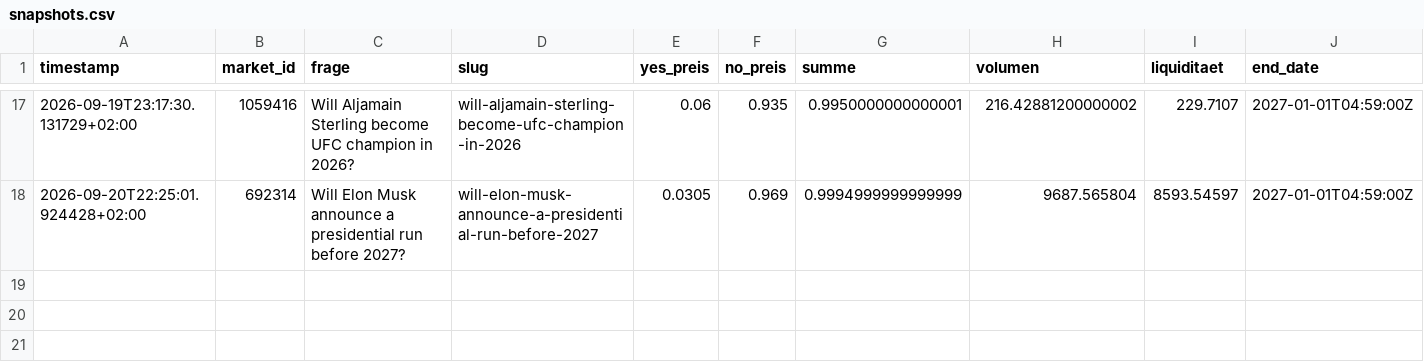
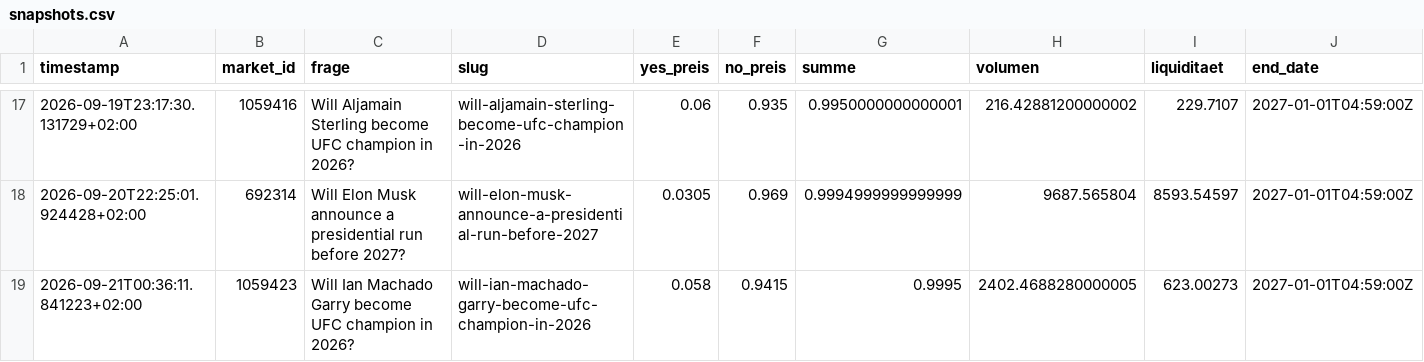
Before and after one commit to rouvenwieland/polymarket-scanner, a CSV file: data/snapshots.csv, drawn as a sheet; only a part is shown, gaps mark what is left out; the diff names each change by its address in the sheet, - before the commit and + after, or states it on an @@ line.

```diff
--- a/data/snapshots.csv
+++ b/data/snapshots.csv
+row 19: 2026-09-21T00:36:11.841223+02:00 | 1059423 | Will Ian Machado Garry become UFC champion in 2026? | will-ian-machado-garry-become-ufc-champion-in-2026 | 0.058 | 0.9415 | 0.9995 | 2402.4688280000005 | 623.00273 | 2027-01-01T04:59:00Z
```
Also changed, not shown: data/summary.csv.
